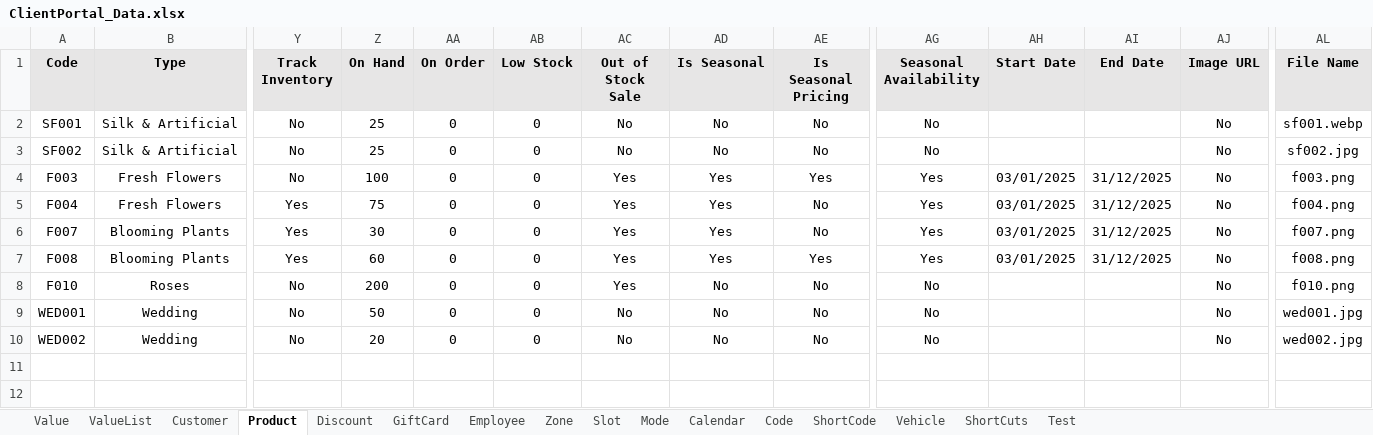
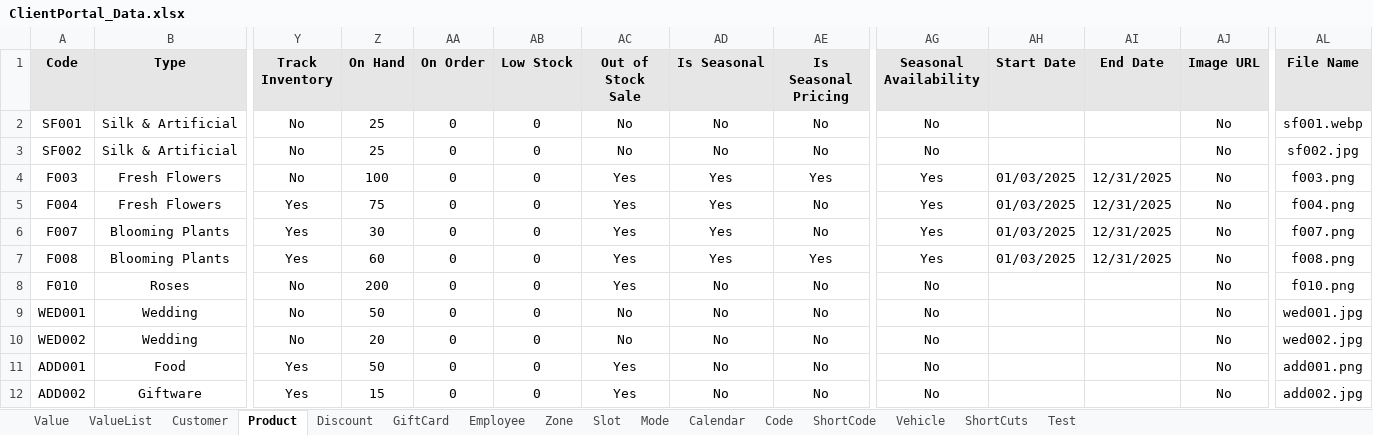
Before and after one commit to Fahim59/MAS_FloraFire, an Excel workbook: target/classes/ClientPortal_Data.xlsx, sheet Product, drawn as a sheet; only a part is shown, gaps mark what is left out; values as stored, in another font and other column widths than the file's, no borders; rows hold the shown columns only; the diff names each change by its address in the sheet, - before the commit and + after, or states it on an @@ line.

```diff
--- a/target/classes/ClientPortal_Data.xlsx (sheet Product)
+++ b/target/classes/ClientPortal_Data.xlsx (sheet Product)
-AH4:AH7 (Start Date): 03/01/2025
+AH4:AH7 (Start Date): 01/03/2025
-AI4:AI7 (End Date): 31/12/2025
+AI4:AI7 (End Date): 12/31/2025
+row 11: ADD001 | Food | Yes | 50 | 0 | 0 | Yes | No | No | No |  |  | No | add001.png
+row 12: ADD002 | Giftware | Yes | 15 | 0 | 0 | Yes | No | No | No |  |  | No | add002.jpg
```
Also changed, not shown: sheet GiftCard, src/main/resources/ClientPortal_Data.xlsx, src/main/resources/Product Import.xlsx, 20 other files.
